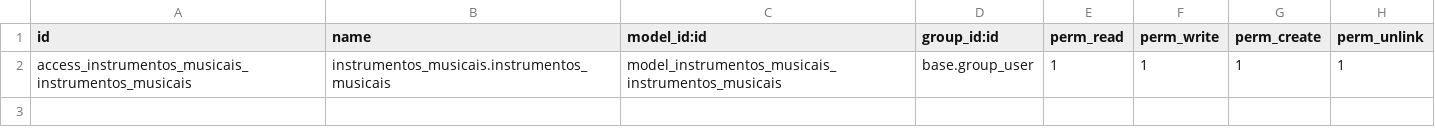
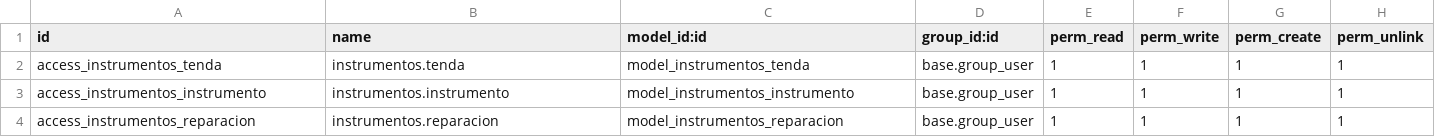
Before and after one commit to a21jesusti/instrumentos, a CSV file: src/instrumentos/security/ir.model.access.csv, drawn as a sheet.

```diff
--- a/src/instrumentos/security/ir.model.access.csv
+++ b/src/instrumentos/security/ir.model.access.csv
@@ -1,2 +1,4 @@
 id,name,model_id:id,group_id:id,perm_read,perm_write,perm_create,perm_unlink
-access_instrumentos_musicais_instrumentos_musicais,instrumentos_musicais.instrumentos_musicais,model_instrumentos_musicais_instrumentos_musicais,base.group_user,1,1,1,1
+access_instrumentos_tenda,instrumentos.tenda,model_instrumentos_tenda,base.group_user,1,1,1,1
+access_instrumentos_instrumento,instrumentos.instrumento,model_instrumentos_instrumento,base.group_user,1,1,1,1
+access_instrumentos_reparacion,instrumentos.reparacion,model_instrumentos_reparacion,base.group_user,1,1,1,1
```
Also changed, not shown: 21 other files.
